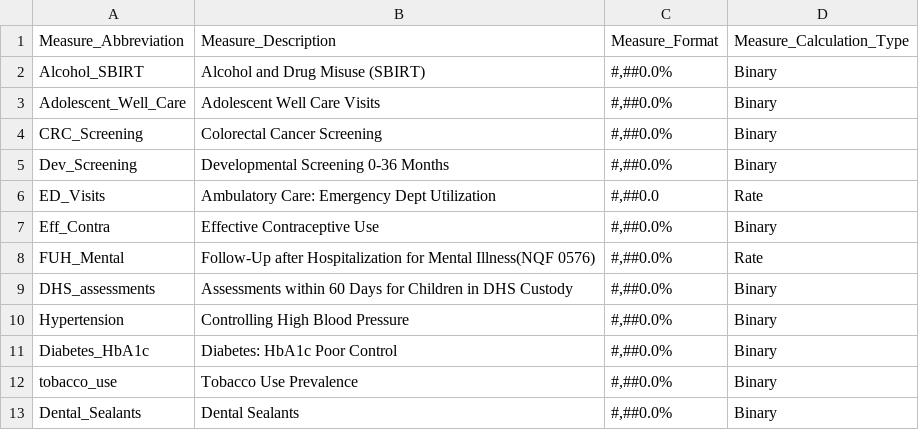
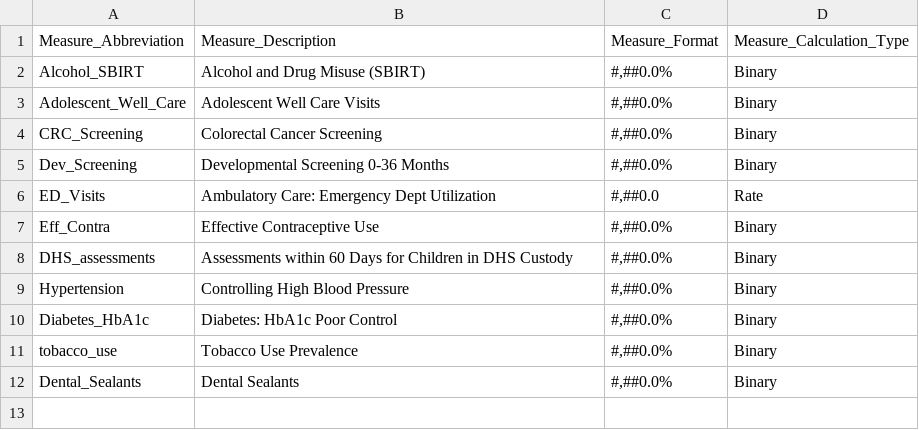
Before and after one commit to Milliman-PRM/oha-incentive-measures, a CSV file: references/_data/OHA_Abbreviations.csv, drawn as a sheet.

Commit message:
Remove Fuh_mental from OHA_abbrevs
As part of the 2018 removal of FUH mental from the AHO CCO incentive measures,
this is a necessary part to remove

```diff
--- a/references/_data/OHA_Abbreviations.csv
+++ b/references/_data/OHA_Abbreviations.csv
@@ -7,3 +7,2 @@ ED_Visits,Ambulatory Care: Emergency Dept Utilization,"#,##0.0",Rate
 Eff_Contra,Effective Contraceptive Use,"#,##0.0%",Binary
-FUH_Mental,Follow-Up after Hospitalization for Mental Illness(NQF 0576),"#,##0.0%",Rate
 DHS_assessments,Assessments within 60 Days for Children in DHS Custody,"#,##0.0%",Binary
```
